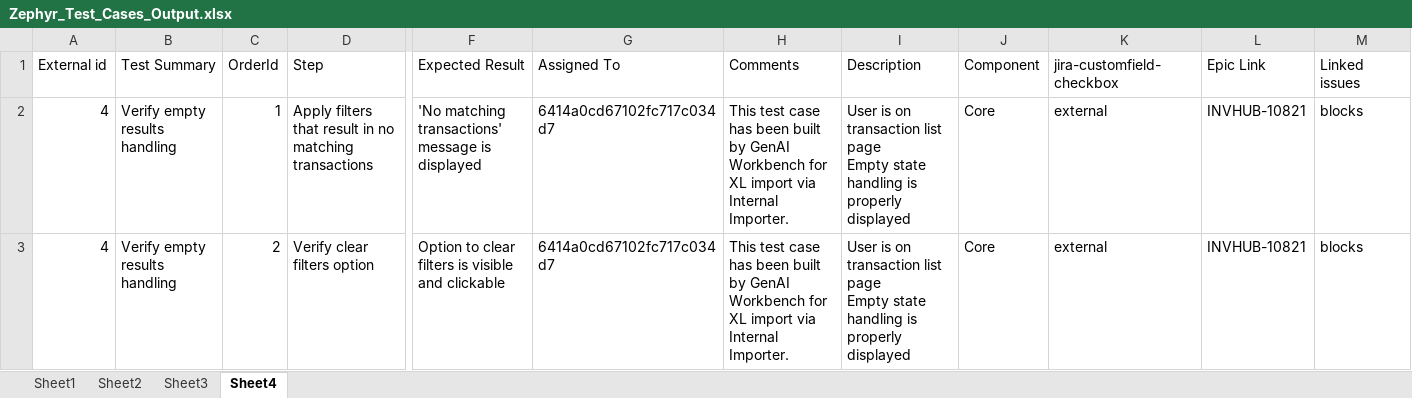
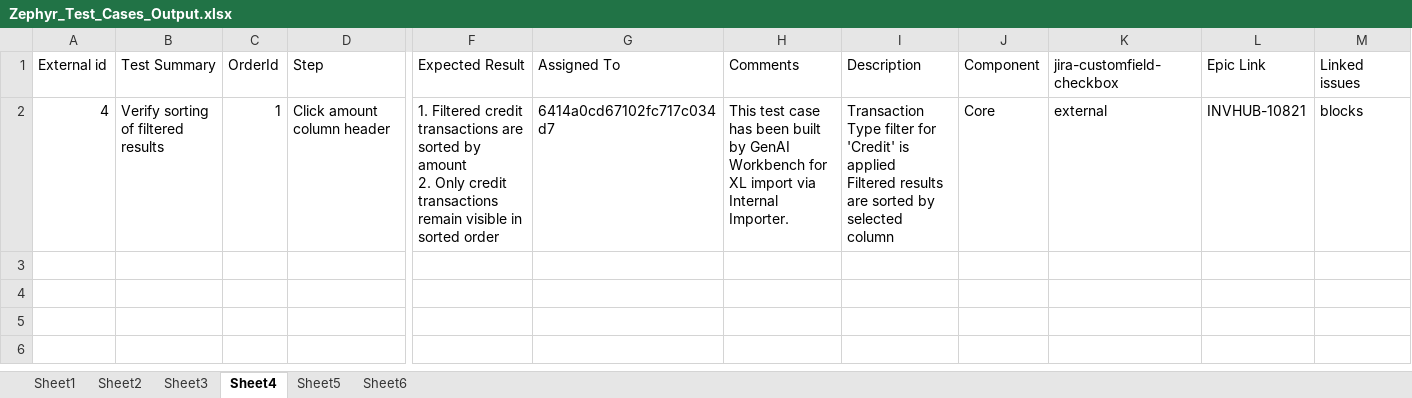
Before and after one commit to cfinnegan-nr/AINative_QA_Process, an Excel workbook: Zephyr_Test_Cases_Output.xlsx, sheet Sheet4, drawn as a sheet; only a part is shown, gaps mark what is left out; values as stored, in another font and other column widths than the file's, no borders; rows hold the shown columns only; ↵ is a line break in a cell; the diff names each change by its address in the sheet, - before the commit and + after, or states it on an @@ line.

```diff
--- a/Zephyr_Test_Cases_Output.xlsx (sheet Sheet4)
+++ b/Zephyr_Test_Cases_Output.xlsx (sheet Sheet4)
+sheet tab: Sheet5
+sheet tab: Sheet6
-B2 (Test Summary): Verify empty results handling
+B2 (Test Summary): Verify sorting of filtered results
-D2 (Step): Apply filters that result in no matching transactions
+D2 (Step): Click amount column header
-F2 (Expected Result): 'No matching transactions' message is displayed
+F2 (Expected Result): 1. Filtered credit transactions are sorted by amount ↵ 2. Only credit transactions remain visible in sorted order
-I2 (Description): User is on transaction list page ↵ Empty state handling is properly displayed
+I2 (Description): Transaction Type filter for 'Credit' is applied ↵ Filtered results are sorted by selected column
-row 3: 4 | Verify empty results handling | 2 | Verify clear filters option | Option to clear filters is visible and clickable | 6414a0cd67102fc717c034d7 | This test case has been built by GenAI Workbench for XL import via Internal Importer. | User is on transaction list page ↵ Empty state handling is properly displayed | Core | external | INVHUB-10821 | blocks
```
Also changed, not shown: sheet Sheet1, sheet Sheet2, sheet Sheet3, 4 other files.
